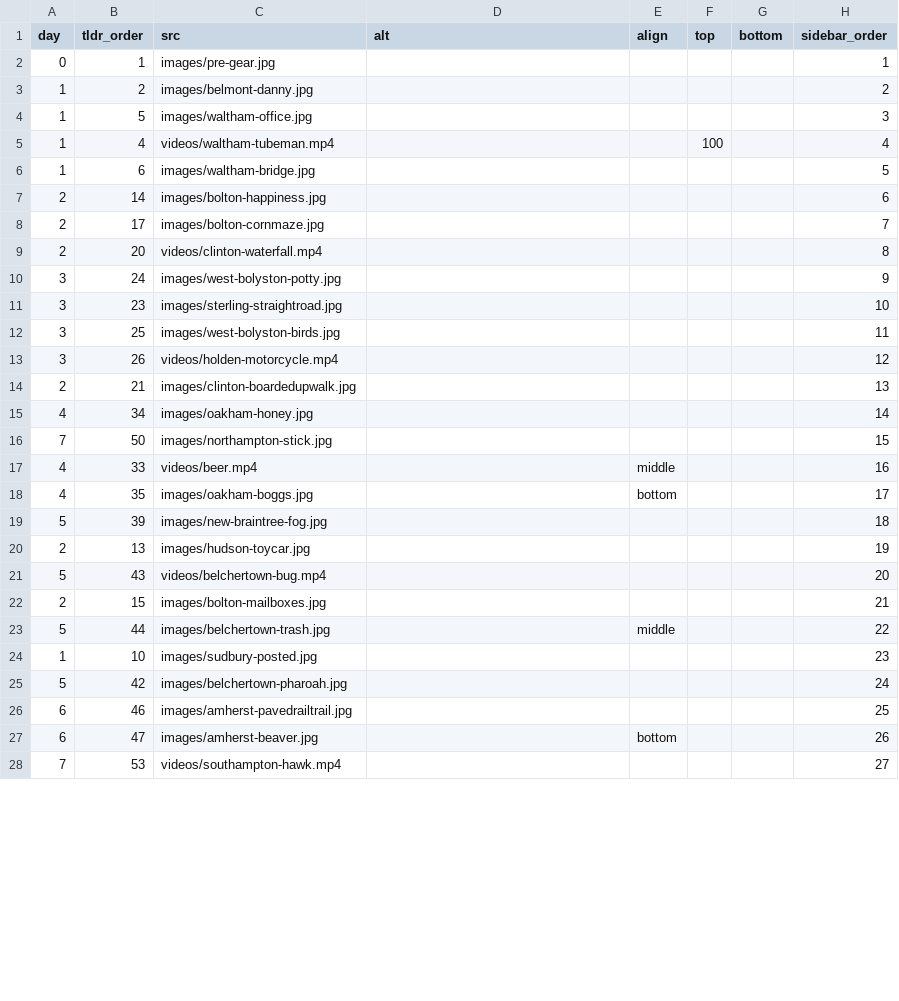
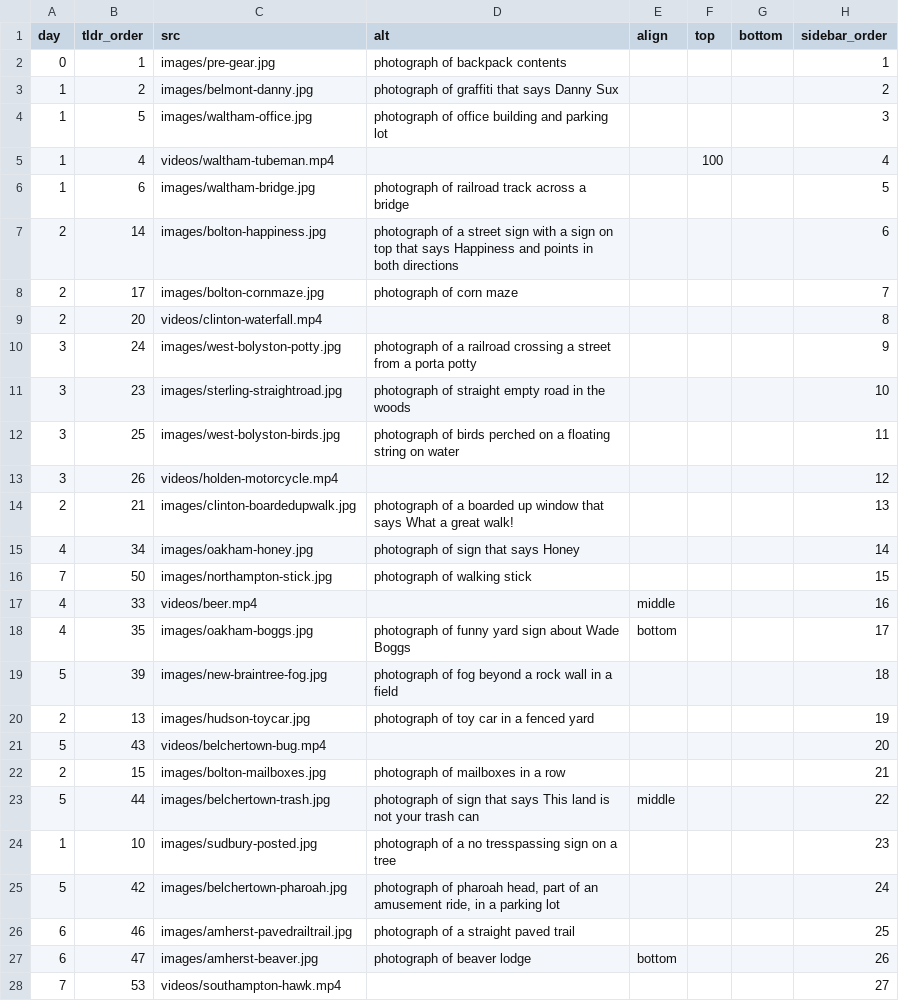
Before and after one commit to the-pudding/walkachusetts, a CSV file: src/data/media.csv, drawn as a sheet; only a part is shown; the diff covers the shown part only.

```diff
--- a/src/data/media.csv
+++ b/src/data/media.csv
@@ -1,28 +1,28 @@
 day,tldr_order,src,alt,align,top,bottom,sidebar_order
-0,1,images/pre-gear.jpg,,,,,1
-1,2,images/belmont-danny.jpg,,,,,2
-1,5,images/waltham-office.jpg,,,,,3
+0,1,images/pre-gear.jpg,photograph of backpack contents,,,,1
+1,2,images/belmont-danny.jpg,photograph of graffiti that says Danny Sux,,,,2
+1,5,images/waltham-office.jpg,photograph of office building and parking lot,,,,3
 1,4,videos/waltham-tubeman.mp4,,,100,,4
-1,6,images/waltham-bridge.jpg,,,,,5
-2,14,images/bolton-happiness.jpg,,,,,6
-2,17,images/bolton-cornmaze.jpg,,,,,7
+1,6,images/waltham-bridge.jpg,photograph of railroad track across a bridge,,,,5
+2,14,images/bolton-happiness.jpg,photograph of a street sign with a sign on top that says Happiness and points in both directions,,,,6
+2,17,images/bolton-cornmaze.jpg,photograph of corn maze,,,,7
 2,20,videos/clinton-waterfall.mp4,,,,,8
-3,24,images/west-bolyston-potty.jpg,,,,,9
-3,23,images/sterling-straightroad.jpg,,,,,10
-3,25,images/west-bolyston-birds.jpg,,,,,11
+3,24,images/west-bolyston-potty.jpg,photograph of a railroad crossing a street from a porta potty,,,,9
+3,23,images/sterling-straightroad.jpg,photograph of straight empty road in the woods,,,,10
+3,25,images/west-bolyston-birds.jpg,photograph of birds perched on a floating string on water,,,,11
 3,26,videos/holden-motorcycle.mp4,,,,,12
-2,21,images/clinton-boardedupwalk.jpg,,,,,13
-4,34,images/oakham-honey.jpg,,,,,14
-7,50,images/northampton-stick.jpg,,,,,15
+2,21,images/clinton-boardedupwalk.jpg,photograph of a boarded up window that says What a great walk!,,,,13
+4,34,images/oakham-honey.jpg,photograph of sign that says Honey,,,,14
+7,50,images/northampton-stick.jpg,photograph of walking stick,,,,15
 4,33,videos/beer.mp4,,middle,,,16
-4,35,images/oakham-boggs.jpg,,bottom,,,17
-5,39,images/new-braintree-fog.jpg,,,,,18
-2,13,images/hudson-toycar.jpg,,,,,19
+4,35,images/oakham-boggs.jpg,photograph of funny yard sign about Wade Boggs,bottom,,,17
+5,39,images/new-braintree-fog.jpg,photograph of fog beyond a rock wall in a field,,,,18
+2,13,images/hudson-toycar.jpg,photograph of toy car in a fenced yard,,,,19
 5,43,videos/belchertown-bug.mp4,,,,,20
-2,15,images/bolton-mailboxes.jpg,,,,,21
-5,44,images/belchertown-trash.jpg,,middle,,,22
-1,10,images/sudbury-posted.jpg,,,,,23
-5,42,images/belchertown-pharoah.jpg,,,,,24
-6,46,images/amherst-pavedrailtrail.jpg,,,,,25
-6,47,images/amherst-beaver.jpg,,bottom,,,26
+2,15,images/bolton-mailboxes.jpg,photograph of mailboxes in a row,,,,21
+5,44,images/belchertown-trash.jpg,photograph of sign that says This land is not your trash can,middle,,,22
+1,10,images/sudbury-posted.jpg,photograph of a no tresspassing sign on a tree,,,,23
+5,42,images/belchertown-pharoah.jpg,"photograph of pharoah head, part of an amusement ride, in a parking lot",,,,24
+6,46,images/amherst-pavedrailtrail.jpg,photograph of a straight paved trail,,,,25
+6,47,images/amherst-beaver.jpg,photograph of beaver lodge,bottom,,,26
 7,53,videos/southampton-hawk.mp4,,,,,27
```
Also changed, not shown: 81 edited cells elsewhere in this file, 17 other files.
